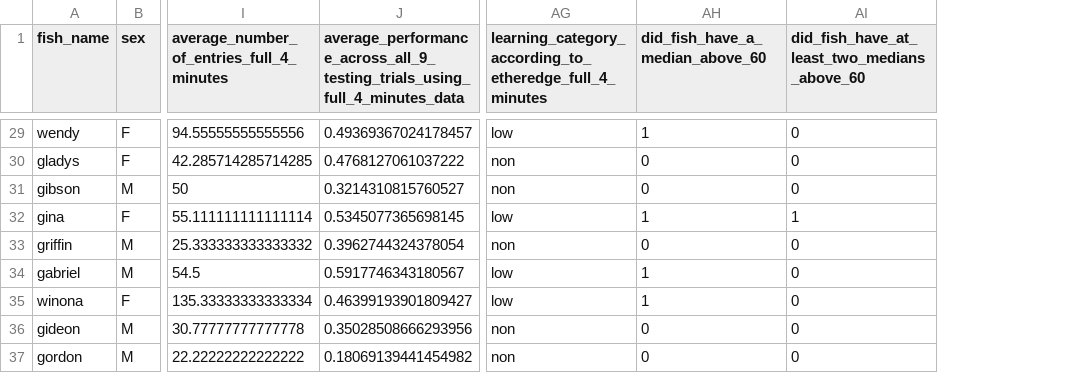
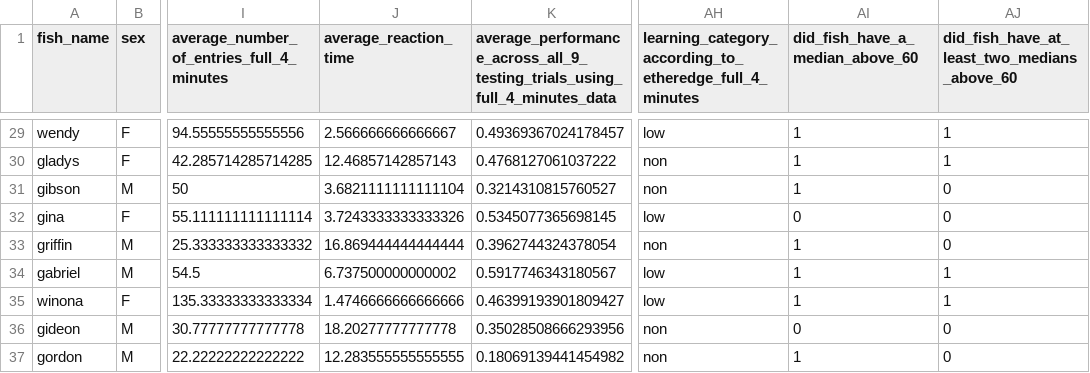
Before and after one commit to kellyjwallace/Comparative-Cognition-R-scripts, a CSV file: Numerosity Comparative Cognition Full Dataset May_7_2018.csv, drawn as a sheet; only a part is shown, gaps mark what is left out; addresses are those after the commit; the diff covers the shown part only; the diff names each change by its address in the sheet, - before the commit and + after, or states it on an @@ line.

Commit message:
added numerosity learning categories
category of one or more medians solved versus none solved

```diff
--- a/Numerosity Comparative Cognition Full Dataset May_7_2018.csv
+++ b/Numerosity Comparative Cognition Full Dataset May_7_2018.csv
+column J (average_reaction_time), rows 29-37: 2.566666666666667 | 12.46857142857143 | 3.6821111111111104 | 3.7243333333333326 | 16.869444444444444 | 6.737500000000002 | 1.4746666666666666 | 18.20277777777778 | 12.283555555555555
-AJ29:AJ30: 0
+AJ29:AJ30: 1
-AI30:AI31 (did_fish_have_a_median_above_60): 0
+AI30:AI31 (did_fish_have_a_median_above_60): 1
-AI32 (did_fish_have_a_median_above_60): 1
+AI32 (did_fish_have_a_median_above_60): 0
-AJ32: 1
+AJ32: 0
-AI33 (did_fish_have_a_median_above_60): 0
+AI33 (did_fish_have_a_median_above_60): 1
-AJ34:AJ35: 0
+AJ34:AJ35: 1
-AI37 (did_fish_have_a_median_above_60): 0
+AI37 (did_fish_have_a_median_above_60): 1
```
Also changed, not shown: 17 edited cells elsewhere in this file, 53 other files.
